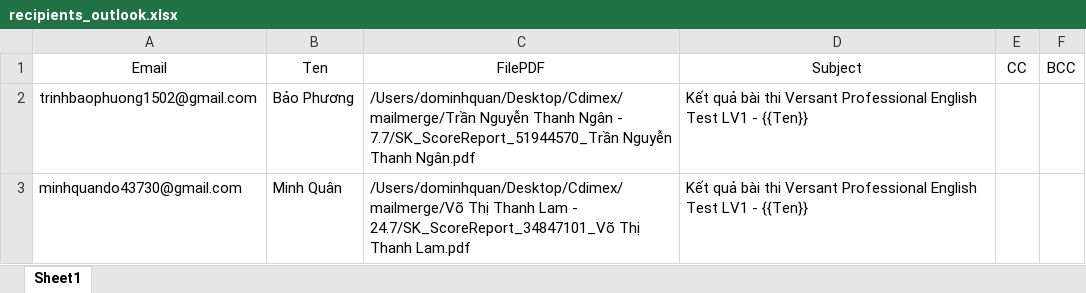
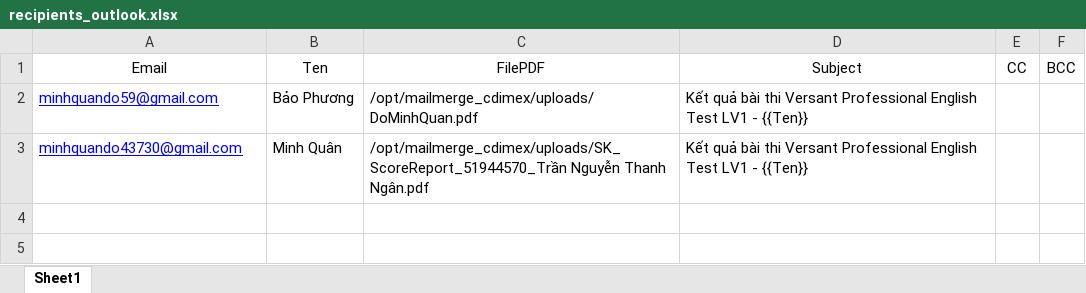
Before and after one commit to 213Horse/mailmergeCDIMEX, an Excel workbook: recipients_outlook.xlsx, sheet Sheet1, drawn as a sheet; values as stored, in another font and other column widths than the file's, no borders; the diff names each change by its address in the sheet, - before the commit and + after, or states it on an @@ line.

```diff
--- a/recipients_outlook.xlsx (sheet Sheet1)
+++ b/recipients_outlook.xlsx (sheet Sheet1)
-A2: trinhbaophuong1502@gmail.com
+A2: minhquando59@gmail.com
@@ A2:A3 underline: off → on, text colour: black → #0000FF @@
-C2: /Users/dominhquan/Desktop/Cdimex/mailmerge/Trần Nguyễn Thanh Ngân - 7.7/SK_ScoreReport_51944570_Trần Nguyễn Thanh Ngân.pdf
+C2: /opt/mailmerge_cdimex/uploads/DoMinhQuan.pdf
-C3: /Users/dominhquan/Desktop/Cdimex/mailmerge/Võ Thị Thanh Lam - 24.7/SK_ScoreReport_34847101_Võ Thị Thanh Lam.pdf
+C3: /opt/mailmerge_cdimex/uploads/SK_ScoreReport_51944570_Trần Nguyễn Thanh Ngân.pdf
```
Also changed, not shown: 4 other files.
